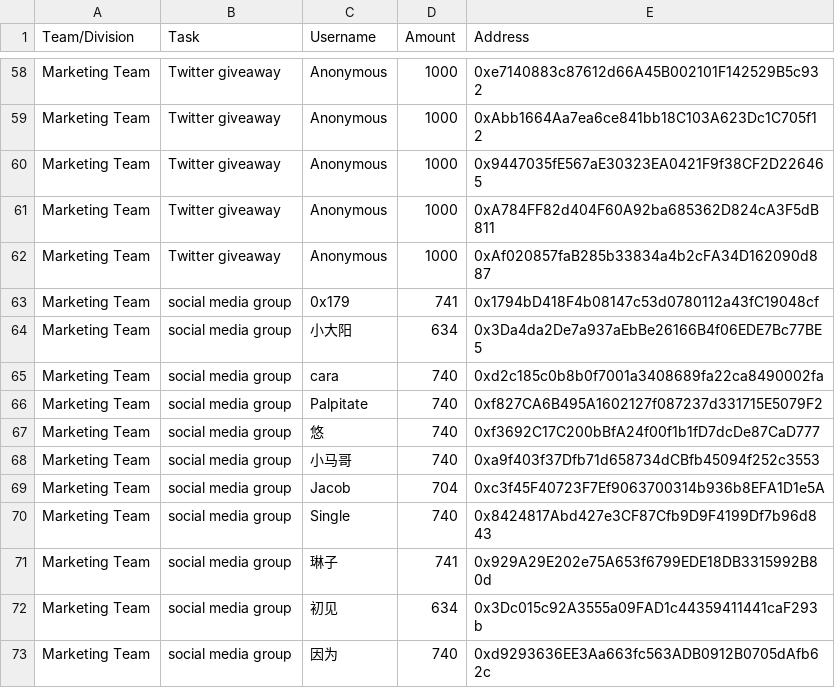
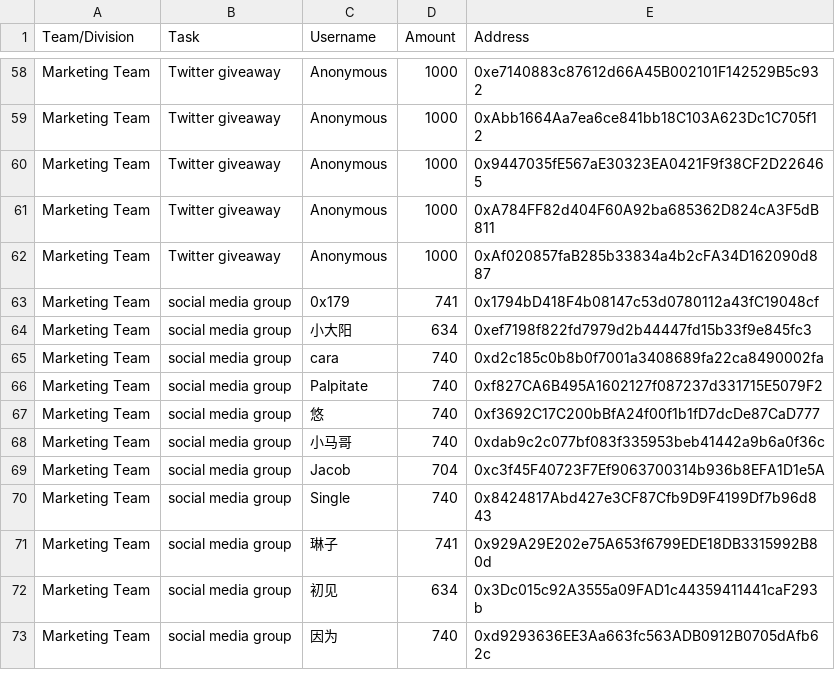
Before and after one commit to People-DAO/files, a CSV file: accounting/bookkeeping/PeopleDAO-Accounting-202311.csv, drawn as a sheet; only a part is shown, gaps mark what is left out.

Commit message:
Update PeopleDAO-Accounting-202311.csv

```diff
--- a/accounting/bookkeeping/PeopleDAO-Accounting-202311.csv
+++ b/accounting/bookkeeping/PeopleDAO-Accounting-202311.csv
@@ -63,3 +63,3 @@ Marketing Team, Twitter giveaway, Anonymous, 1000, 0xAf020857faB285b33834a4b2cFA
 Marketing Team, social media group, 0x179,	741,	0x1794bD418F4b08147c53d0780112a43fC19048cf
-Marketing Team, social media group, 小大阳,	634,	0x3Da4da2De7a937aEbBe26166B4f06EDE7Bc77BE5
+Marketing Team, social media group, 小大阳,	634,	0xef7198f822fd7979d2b44447fd15b33f9e845fc3
 Marketing Team, social media group, cara,	740,	0xd2c185c0b8b0f7001a3408689fa22ca8490002fa
@@ -67,3 +67,3 @@ Marketing Team, social media group, Palpitate,	740,	0xf827CA6B495A1602127f087237
 Marketing Team, social media group, 悠,	740,	0xf3692C17C200bBfA24f00f1b1fD7dcDe87CaD777
-Marketing Team, social media group, 小马哥,	740,	0xa9f403f37Dfb71d658734dCBfb45094f252c3553
+Marketing Team, social media group, 小马哥,	740,	0xdab9c2c077bf083f335953beb41442a9b6a0f36c
 Marketing Team, social media group, Jacob,	704,	0xc3f45F40723F7Ef9063700314b936b8EFA1D1e5A
```
